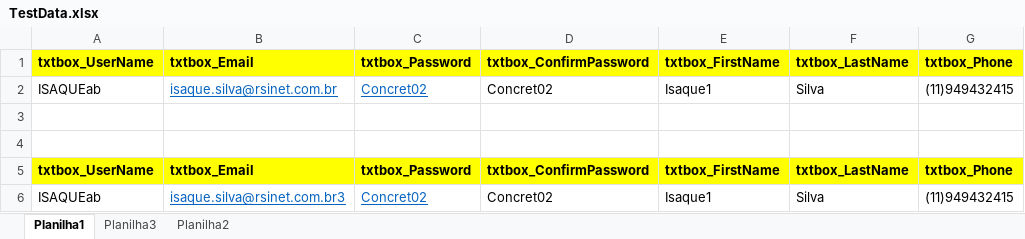
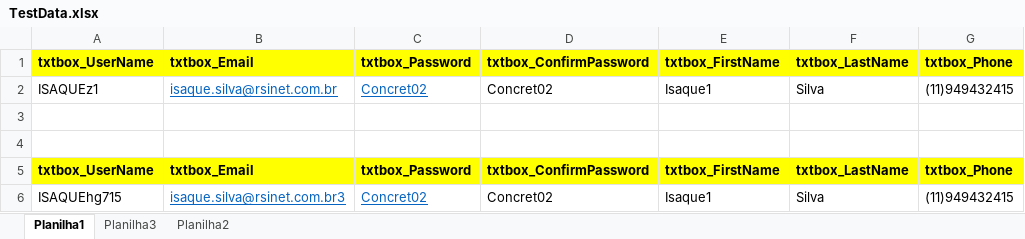
Before and after one commit to Isaque01/ProjetoHUbTdd, an Excel workbook: target/TestData.xlsx, sheet Planilha1, drawn as a sheet; only a part is shown; values as stored, in another font and other column widths than the file's, no borders; the diff names each change by its address in the sheet, - before the commit and + after, or states it on an @@ line.

```diff
--- a/target/TestData.xlsx (sheet Planilha1)
+++ b/target/TestData.xlsx (sheet Planilha1)
-A2: ISAQUEab
+A2: ISAQUEz1
-A6: ISAQUEab
+A6: ISAQUEhg715
```
Also changed, not shown: 44 other files.
